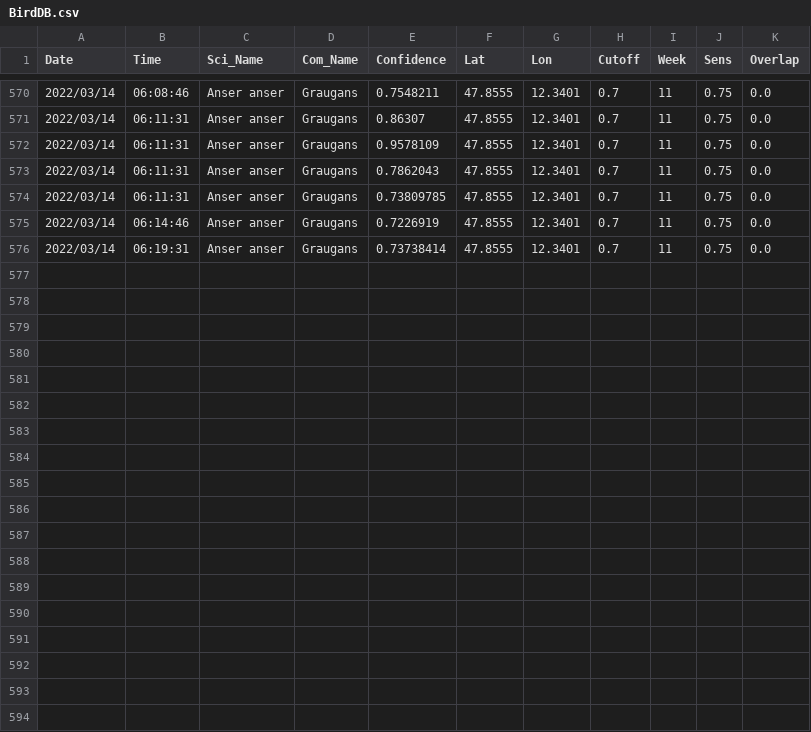
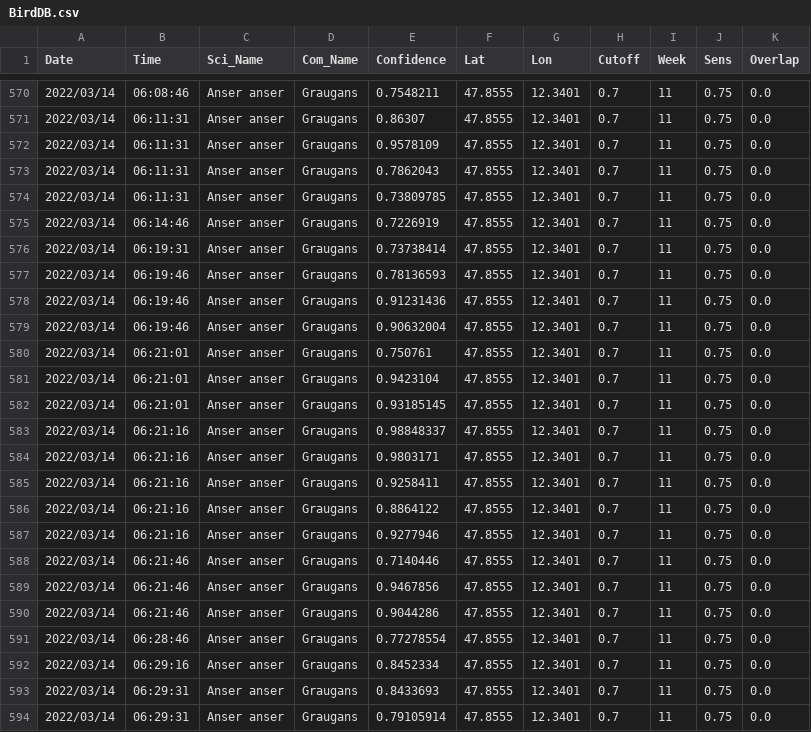
Before and after one commit to gitalm/BirdNetPiGitHub, a CSV file: BirdDB.csv, drawn as a sheet; only a part is shown, gaps mark what is left out.

Commit message:
BirdNET-PI Solar

```diff
--- a/BirdDB.csv
+++ b/BirdDB.csv
@@ -576 +576,19 @@ Date,Time,Sci_Name,Com_Name,Confidence,Lat,Lon,Cutoff,Week,Sens,Overlap
 2022/03/14,06:19:31,Anser anser,Graugans,0.73738414,47.8555,12.3401,0.7,11,0.75,0.0
+2022/03/14,06:19:46,Anser anser,Graugans,0.78136593,47.8555,12.3401,0.7,11,0.75,0.0
+2022/03/14,06:19:46,Anser anser,Graugans,0.91231436,47.8555,12.3401,0.7,11,0.75,0.0
+2022/03/14,06:19:46,Anser anser,Graugans,0.90632004,47.8555,12.3401,0.7,11,0.75,0.0
+2022/03/14,06:21:01,Anser anser,Graugans,0.750761,47.8555,12.3401,0.7,11,0.75,0.0
+2022/03/14,06:21:01,Anser anser,Graugans,0.9423104,47.8555,12.3401,0.7,11,0.75,0.0
+2022/03/14,06:21:01,Anser anser,Graugans,0.93185145,47.8555,12.3401,0.7,11,0.75,0.0
+2022/03/14,06:21:16,Anser anser,Graugans,0.98848337,47.8555,12.3401,0.7,11,0.75,0.0
+2022/03/14,06:21:16,Anser anser,Graugans,0.9803171,47.8555,12.3401,0.7,11,0.75,0.0
+2022/03/14,06:21:16,Anser anser,Graugans,0.9258411,47.8555,12.3401,0.7,11,0.75,0.0
+2022/03/14,06:21:16,Anser anser,Graugans,0.8864122,47.8555,12.3401,0.7,11,0.75,0.0
+2022/03/14,06:21:16,Anser anser,Graugans,0.9277946,47.8555,12.3401,0.7,11,0.75,0.0
+2022/03/14,06:21:46,Anser anser,Graugans,0.7140446,47.8555,12.3401,0.7,11,0.75,0.0
+2022/03/14,06:21:46,Anser anser,Graugans,0.9467856,47.8555,12.3401,0.7,11,0.75,0.0
+2022/03/14,06:21:46,Anser anser,Graugans,0.9044286,47.8555,12.3401,0.7,11,0.75,0.0
+2022/03/14,06:28:46,Anser anser,Graugans,0.77278554,47.8555,12.3401,0.7,11,0.75,0.0
+2022/03/14,06:29:16,Anser anser,Graugans,0.8452334,47.8555,12.3401,0.7,11,0.75,0.0
+2022/03/14,06:29:31,Anser anser,Graugans,0.8433693,47.8555,12.3401,0.7,11,0.75,0.0
+2022/03/14,06:29:31,Anser anser,Graugans,0.79105914,47.8555,12.3401,0.7,11,0.75,0.0
```
Also changed, not shown: 15 other files.
